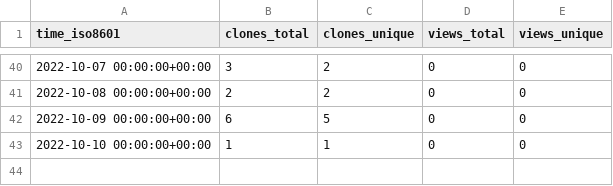
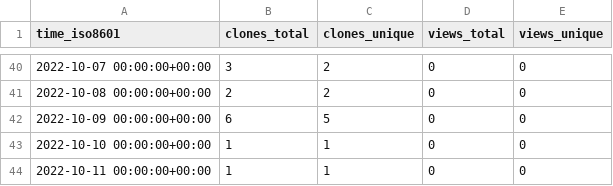
Before and after one commit to qzc438/academic-kickstart, a CSV file: qzc438/academic-kickstart/ghrs-data/views_clones_aggregate.csv, drawn as a sheet; only a part is shown, gaps mark what is left out.

```diff
--- a/qzc438/academic-kickstart/ghrs-data/views_clones_aggregate.csv
+++ b/qzc438/academic-kickstart/ghrs-data/views_clones_aggregate.csv
@@ -43 +43,2 @@ time_iso8601,clones_total,clones_unique,views_total,views_unique
 2022-10-10 00:00:00+00:00,1,1,0,0
+2022-10-11 00:00:00+00:00,1,1,0,0
```
Also changed, not shown: 1 other file.
